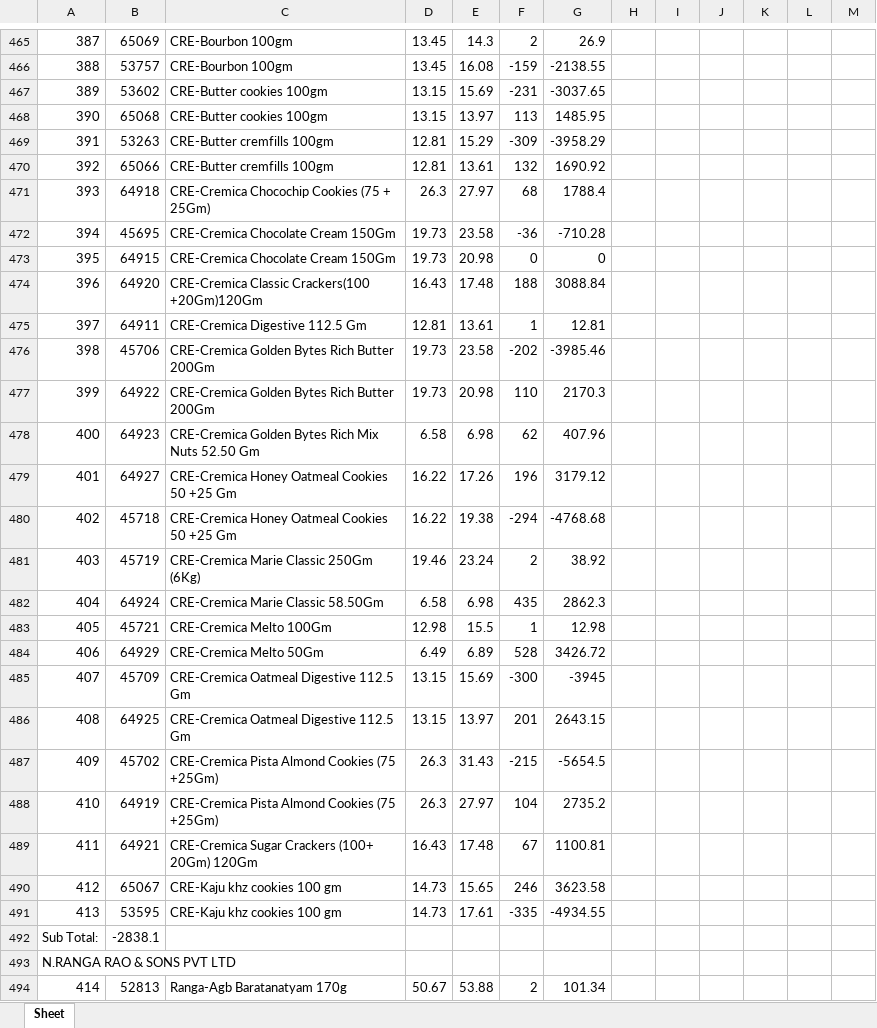
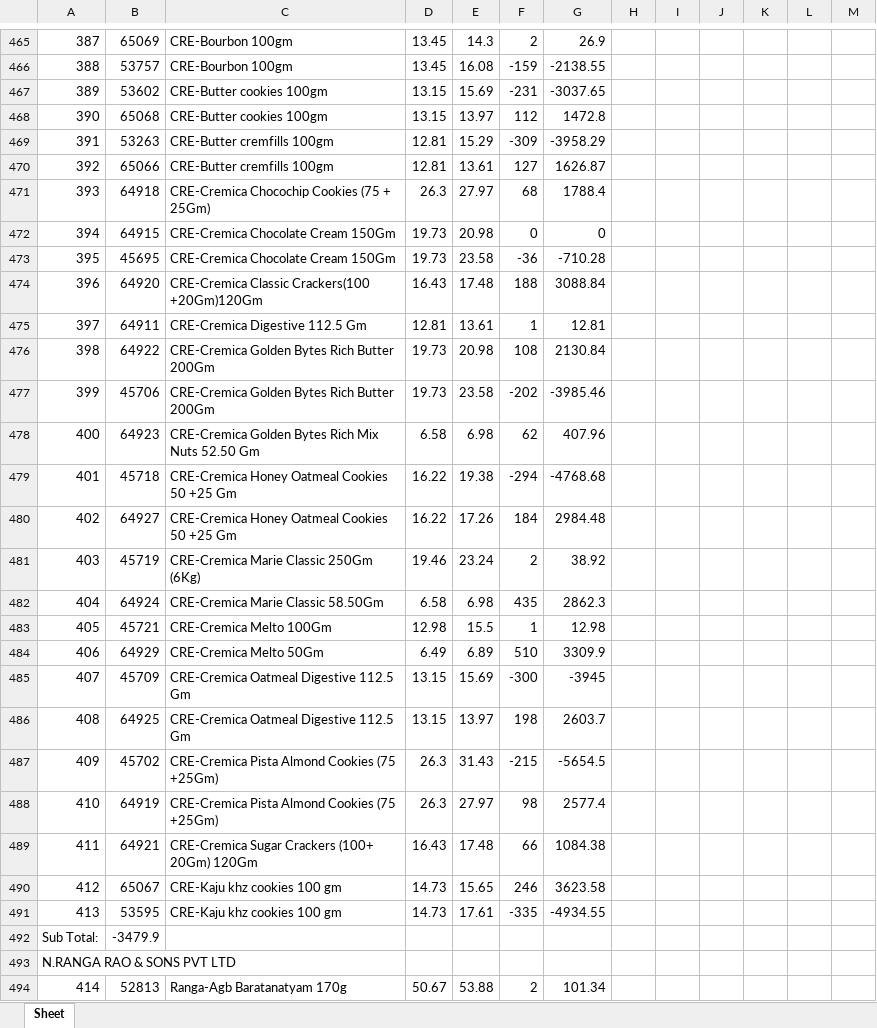
Before and after one commit to PC-Canteen/pc_canteen, an Excel workbook: CryCompanywiseStockReport_1.xlsx, sheet Sheet, drawn as a sheet; only a part is shown, gaps mark what is left out; values as stored, in another font and other column widths than the file's, no borders; removed rows and columns are numbered as before the commit, all else as after; the diff covers the shown part only; the diff names each change by its address in the sheet, - before the commit and + after, or states it on an @@ line.

```diff
--- a/CryCompanywiseStockReport_1.xlsx (sheet Sheet)
+++ b/CryCompanywiseStockReport_1.xlsx (sheet Sheet)
-F468: 113
+F468: 112
-G468: 1485.95
+G468: 1472.8
-F470: 132
+F470: 127
-G470: 1690.92
+G470: 1626.87
-row 472: 394 | 45695 | CRE-Cremica Chocolate Cream 150Gm | 19.73 | 23.58 | -36 | -710.28
-A472: 395
+A472: 394
+row 473: 395 | 45695 | CRE-Cremica Chocolate Cream 150Gm | 19.73 | 23.58 | -36 | -710.28
+row 476: 398 | 64922 | CRE-Cremica Golden Bytes Rich Butter 200Gm | 19.73 | 20.98 | 108 | 2130.84
-A477: 398
+A477: 399
-row 477: 399 | 64922 | CRE-Cremica Golden Bytes Rich Butter 200Gm | 19.73 | 20.98 | 110 | 2170.3
-row 479: 401 | 64927 | CRE-Cremica Honey Oatmeal Cookies 50 +25 Gm | 16.22 | 17.26 | 196 | 3179.12
-A479: 402
+A479: 401
+row 480: 402 | 64927 | CRE-Cremica Honey Oatmeal Cookies 50 +25 Gm | 16.22 | 17.26 | 184 | 2984.48
-F484: 528
+F484: 510
-G484: 3426.72
+G484: 3309.9
-F486: 201
+F486: 198
-G486: 2643.15
+G486: 2603.7
-F488: 104
+F488: 98
-G488: 2735.2
+G488: 2577.4
-F489: 67
+F489: 66
-G489: 1100.81
+G489: 1084.38
-B492: -2838.1
+B492: -3479.9
```
Also changed, not shown: 9 added rows, 9 removed rows and 172 edited cells elsewhere in this sheet.
